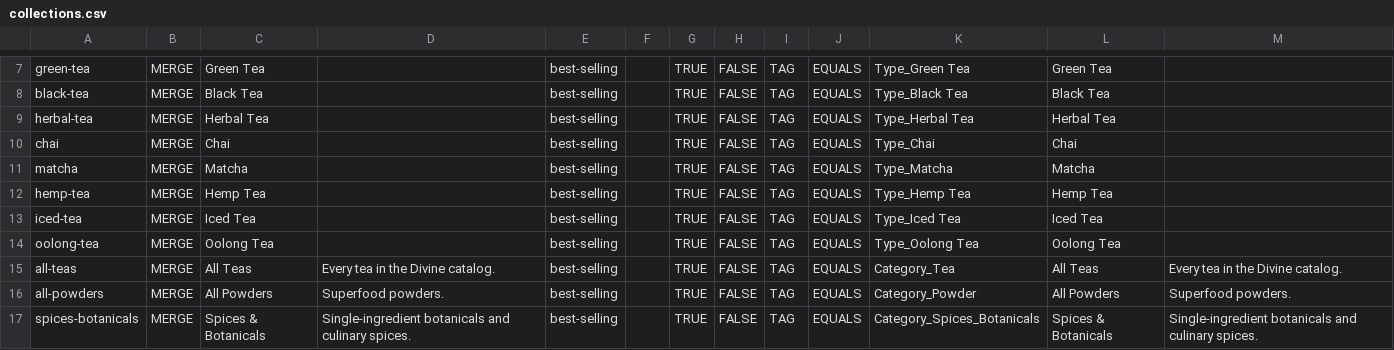
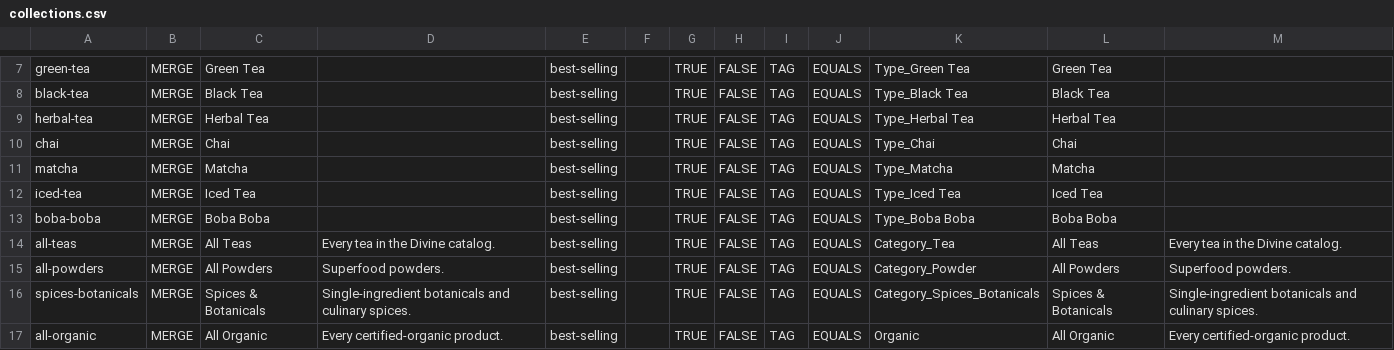
Before and after one commit to TimKDM/Divine-ingredients-theme-file, a CSV file: matrixify/collections.csv, drawn as a sheet; only a part is shown, gaps mark what is left out; the shorter side is filled out with more unchanged rows.

```diff
--- a/matrixify/collections.csv
+++ b/matrixify/collections.csv
@@ -11,5 +11,4 @@ chai,MERGE,Chai,,best-selling,,TRUE,FALSE,TAG,EQUALS,Type_Chai,Chai,
 matcha,MERGE,Matcha,,best-selling,,TRUE,FALSE,TAG,EQUALS,Type_Matcha,Matcha,
-hemp-tea,MERGE,Hemp Tea,,best-selling,,TRUE,FALSE,TAG,EQUALS,Type_Hemp Tea,Hemp Tea,
 iced-tea,MERGE,Iced Tea,,best-selling,,TRUE,FALSE,TAG,EQUALS,Type_Iced Tea,Iced Tea,
-oolong-tea,MERGE,Oolong Tea,,best-selling,,TRUE,FALSE,TAG,EQUALS,Type_Oolong Tea,Oolong Tea,
+boba-boba,MERGE,Boba Boba,,best-selling,,TRUE,FALSE,TAG,EQUALS,Type_Boba Boba,Boba Boba,
 all-teas,MERGE,All Teas,Every tea in the Divine catalog.,best-selling,,TRUE,FALSE,TAG,EQUALS,Category_Tea,All Teas,Every tea in the Divine catalog.
```
Also changed, not shown: 4 other files.
